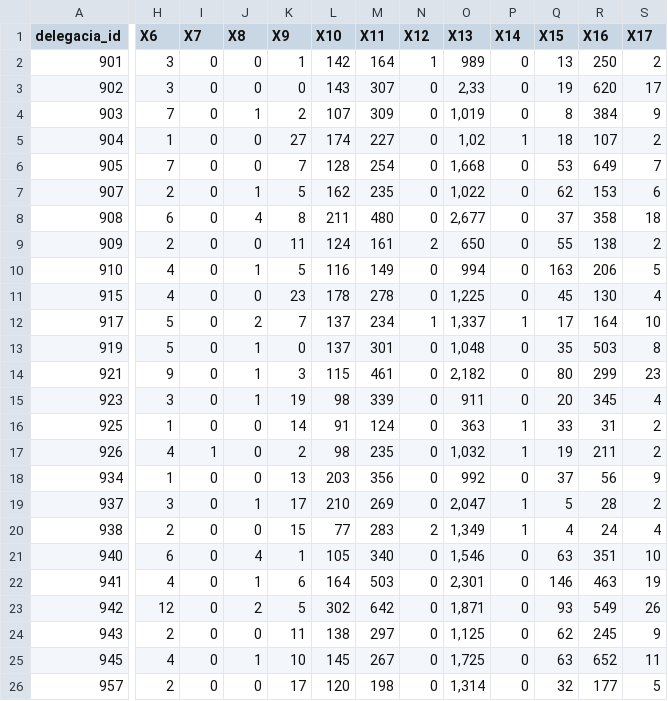
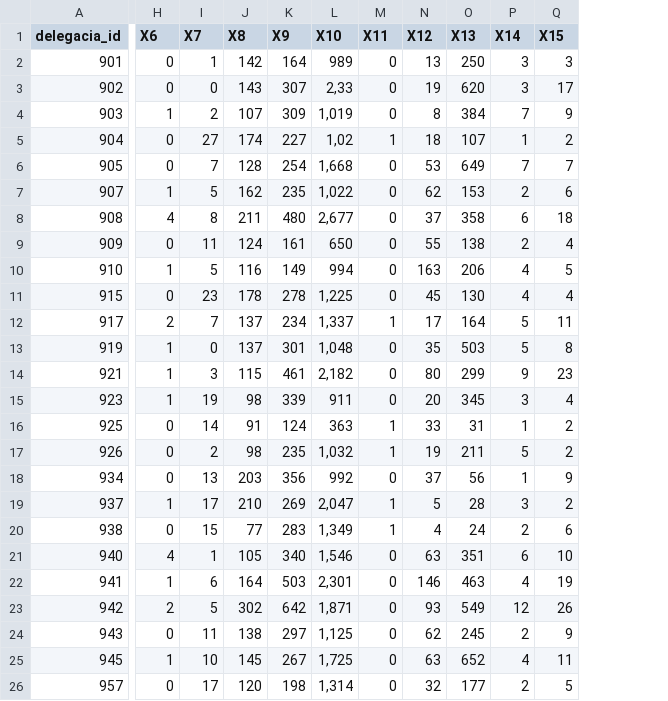
Before and after one commit to patriciacx/UnicSul, a CSV file: base_boletins_tcc.csv, drawn as a sheet; only a part is shown, gaps mark what is left out; removed rows and columns are numbered as before the commit, all else as after; the diff covers the shown part only; the diff names each change by its address in the sheet, - before the commit and + after, or states it on an @@ line.

```diff
--- a/base_boletins_tcc.csv
+++ b/base_boletins_tcc.csv
-column I (X7), rows 2-26: 0 | 0 | 0 | 0 | 0 | 0 | 0 | 0 | 0 | 0 | 0 | 0 | 0 | 0 | 0 | 1 | 0 | 0 | 0 | 0 | 0 | 0 | 0 | 0 | 0
-column J (X8), rows 2-26: 0 | 0 | 1 | 0 | 0 | 1 | 4 | 0 | 1 | 0 | 2 | 1 | 1 | 1 | 0 | 0 | 0 | 1 | 0 | 4 | 1 | 2 | 0 | 1 | 0
-column N (X12), rows 2-26: 1 | 0 | 0 | 0 | 0 | 0 | 0 | 2 | 0 | 0 | 1 | 0 | 0 | 0 | 0 | 0 | 0 | 0 | 2 | 0 | 0 | 0 | 0 | 0 | 0
+column P (X14), rows 2-26: 3 | 3 | 7 | 1 | 7 | 2 | 6 | 2 | 4 | 4 | 5 | 5 | 9 | 3 | 1 | 5 | 1 | 3 | 2 | 6 | 4 | 12 | 2 | 4 | 2
-I1: X9
+I1: X7
-J1: X10
+J1: X8
-K1: X11
+K1: X9
-L1: X13
+L1: X10
-M1: X14
+M1: X11
-N1: X15
+N1: X12
-O1: X16
+O1: X13
-Q1: X17
+Q1: X15
-H2:H3 (X6): 3
+H2:H3 (X6): 0
-Q2 (X15): 2
+Q2 (X15): 3
-H4 (X6): 7
+H4 (X6): 1
-H5 (X6): 1
+H5 (X6): 0
-H6 (X6): 7
+H6 (X6): 0
-H7 (X6): 2
+H7 (X6): 1
-H8 (X6): 6
+H8 (X6): 4
-H9 (X6): 2
+H9 (X6): 0
-Q9 (X15): 2
+Q9 (X15): 4
-H10 (X6): 4
+H10 (X6): 1
-H11 (X6): 4
+H11 (X6): 0
-H12 (X6): 5
+H12 (X6): 2
-Q12 (X15): 10
+Q12 (X15): 11
-H13 (X6): 5
+H13 (X6): 1
-H14 (X6): 9
+H14 (X6): 1
-H15 (X6): 3
+H15 (X6): 1
-H16 (X6): 1
+H16 (X6): 0
-H17 (X6): 4
+H17 (X6): 0
-H18 (X6): 1
+H18 (X6): 0
-H19 (X6): 3
+H19 (X6): 1
-H20 (X6): 2
+H20 (X6): 0
-Q20 (X15): 4
+Q20 (X15): 6
-H21 (X6): 6
+H21 (X6): 4
-H22 (X6): 4
+H22 (X6): 1
-H23 (X6): 12
+H23 (X6): 2
-H24 (X6): 2
+H24 (X6): 0
-H25 (X6): 4
+H25 (X6): 1
-H26 (X6): 2
+H26 (X6): 0
```
Also changed, not shown: 72 edited cells elsewhere in this file, variaveis.csv, 1 other file.
